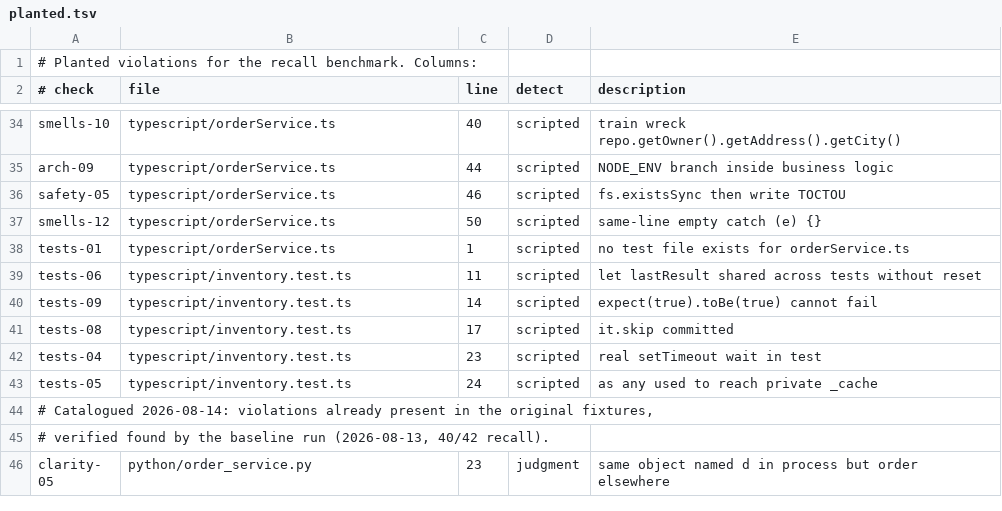
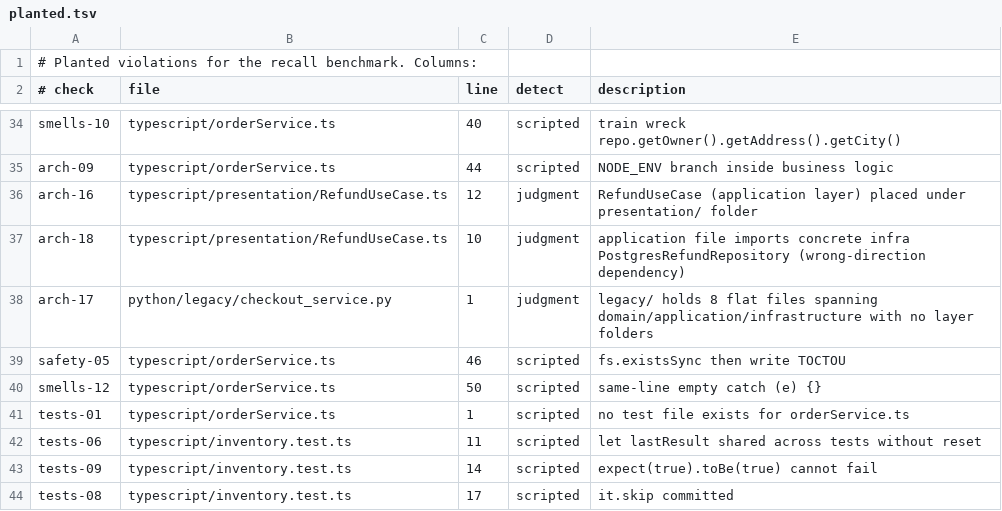
Before and after one commit to user538295/claude_goodies, a TSV file: skills/clean-code-review/benchmark/planted.tsv, drawn as a sheet; only a part is shown, gaps mark what is left out; the shorter side is filled out with more unchanged rows.

```diff
--- a/skills/clean-code-review/benchmark/planted.tsv
+++ b/skills/clean-code-review/benchmark/planted.tsv
@@ -35,2 +35,5 @@ smells-10	typescript/orderService.ts	40	scripted	train wreck repo.getOwner().get
 arch-09	typescript/orderService.ts	44	scripted	NODE_ENV branch inside business logic
+arch-16	typescript/presentation/RefundUseCase.ts	12	judgment	RefundUseCase (application layer) placed under presentation/ folder
+arch-18	typescript/presentation/RefundUseCase.ts	10	judgment	application file imports concrete infra PostgresRefundRepository (wrong-direction dependency)
+arch-17	python/legacy/checkout_service.py	1	judgment	legacy/ holds 8 flat files spanning domain/application/infrastructure with no layer folders
 safety-05	typescript/orderService.ts	46	scripted	fs.existsSync then write TOCTOU
```
Also changed, not shown: 14 other files.
